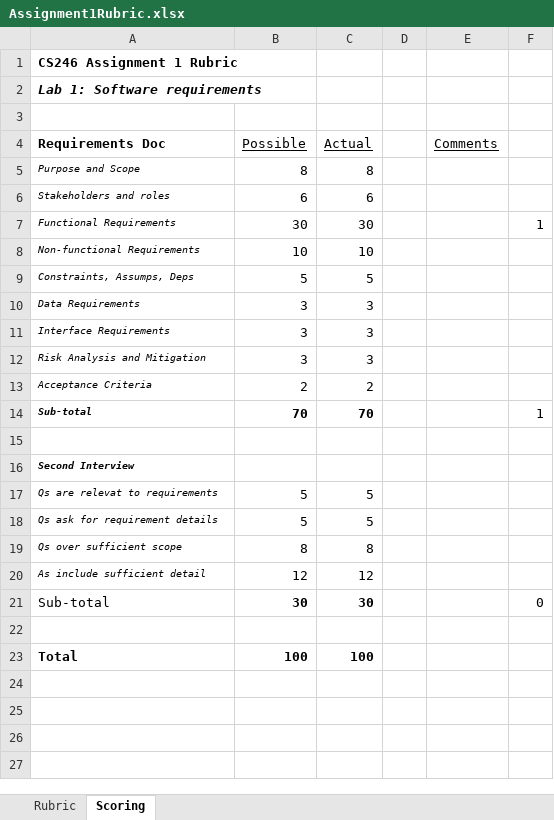
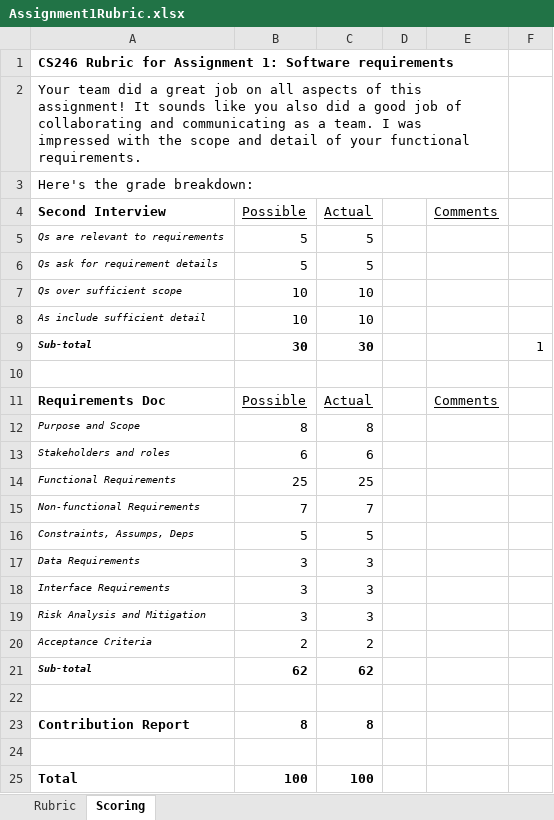
Before and after one commit to ProfBird/CS246-CourseMaterials, an Excel workbook: Labs/Lab1/Assignment1Rubric.xlsx, sheet Scoring, drawn as a sheet; values as stored, in another font and other column widths than the file's, no borders; removed rows and columns are numbered as before the commit, all else as after; the diff names each change by its address in the sheet, - before the commit and + after, or states it on an @@ line.

Commit message:
Updated and improved the rubric

```diff
--- a/Labs/Lab1/Assignment1Rubric.xlsx (sheet Scoring)
+++ b/Labs/Lab1/Assignment1Rubric.xlsx (sheet Scoring)
-A1: CS246 Assignment 1 Rubric
+A1: CS246 Rubric for Assignment 1: Software requirements
+A1:E1 merged
-A2: Lab 1: Software requirements
+A2: Your team did a great job on all aspects of this assignment! It sounds like you also did a good job of collaborating and communicating as a team. I was impressed with the scope and detail of your functional requirements.
@@ A2 bold: on → off, italic: on → off @@
+A2:E2 merged
+row 3: Here's the grade breakdown:
+row 4: Second Interview | Possible | Actual |  | Comments
+row 5: Qs are relevant to requirements | 5 | 5
@@ row 18 moved to row 6: Qs ask for requirement details @@
+row 7: Qs over sufficient scope | 10 | 10
+row 8: As include sufficient detail | 10 | 10
+row 9: Sub-total | 30 | 30 |  |  | 1
-B14: 30
+B14: 25
-C14: 30
+C14: 25
-F14: 1
+F14: (empty)
-B15: 10
+B15: 7
-C15: 10
+C15: 7
-B21: 70
+B21: 62
-C21: 70
+C21: 62
-F21: 1
+F21: (empty)
-row 16: Second Interview
-row 17: Qs are relevat to requirements | 5 | 5
-A23: Qs over sufficient scope
+A23: Contribution Report
-A23 italic: on
+A23 italic: off
-A23:C23 bold: off
+A23:C23 bold: on
@@ A23 text size: larger @@
-row 20: As include sufficient detail | 12 | 12
-row 21: Sub-total | 30 | 30 |  |  | 0
```
Also changed, not shown: sheet Rubric.
